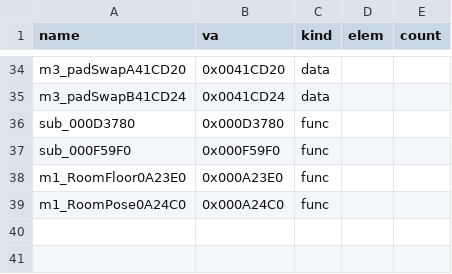
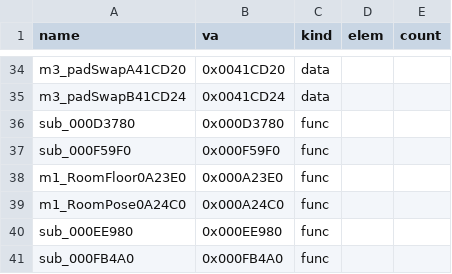
Before and after one commit to Pallypots/Project-Soul-Robber, a CSV file: config/symbols_m3.csv, drawn as a sheet; only a part is shown, gaps mark what is left out; the diff names each change by its address in the sheet, - before the commit and + after, or states it on an @@ line.

```diff
--- a/config/symbols_m3.csv
+++ b/config/symbols_m3.csv
+row 40: sub_000EE980 | 0x000EE980 | func
+row 41: sub_000FB4A0 | 0x000FB4A0 | func
```
Also changed, not shown: config/function_states_m3.csv, 6 other files.
